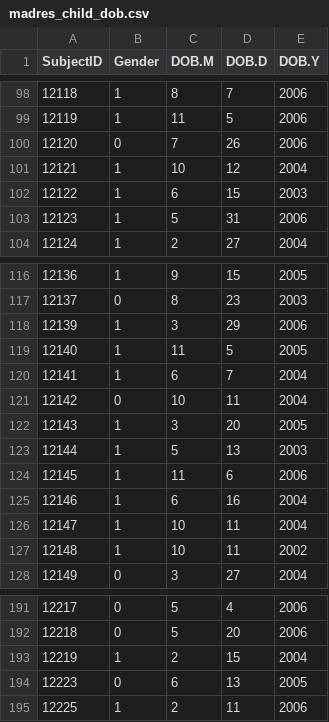
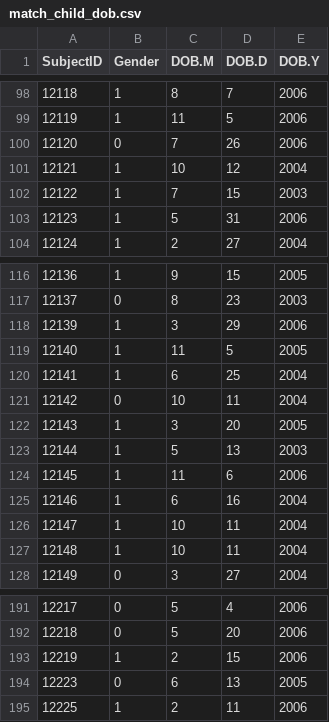
Before and after one commit to wangjingke/reach, a CSV file: MATCH/ACC/match_child_dob.csv (was MATCH/ACC/madres_child_dob.csv), drawn as a sheet; only a part is shown, gaps mark what is left out; the diff covers the shown part only.

```diff
--- a/MATCH/ACC/madres_child_dob.csv
+++ b/MATCH/ACC/match_child_dob.csv
@@ -101,3 +101,3 @@ SubjectID,Gender,DOB.M,DOB.D,DOB.Y
 12121,1,10,12,2004
-12122,1,6,15,2003
+12122,1,7,15,2003
 12123,1,5,31,2006
@@ -119,3 +119,3 @@ SubjectID,Gender,DOB.M,DOB.D,DOB.Y
 12140,1,11,5,2005
-12141,1,6,7,2004
+12141,1,6,25,2004
 12142,0,10,11,2004
@@ -126,3 +126,3 @@ SubjectID,Gender,DOB.M,DOB.D,DOB.Y
 12147,1,10,11,2004
-12148,1,10,11,2002
+12148,1,10,11,2004
 12149,0,3,27,2004
@@ -192,3 +192,3 @@ SubjectID,Gender,DOB.M,DOB.D,DOB.Y
 12218,0,5,20,2006
-12219,1,2,15,2004
+12219,1,2,15,2006
 12223,0,6,13,2005
```
Also changed, not shown: 10 edited cells elsewhere in this file, 5 other files.
